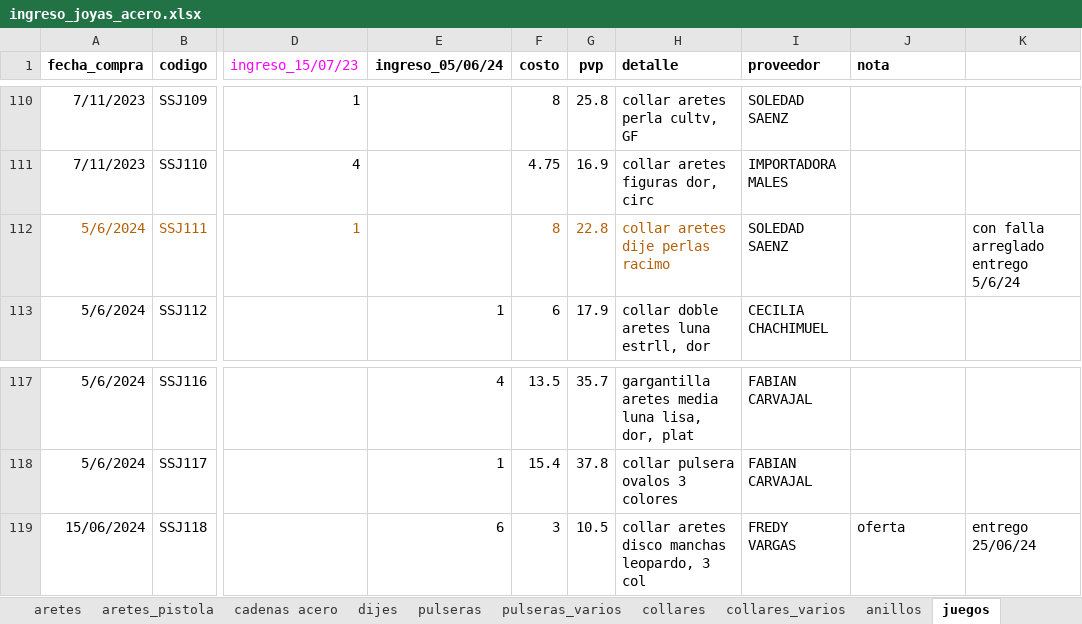
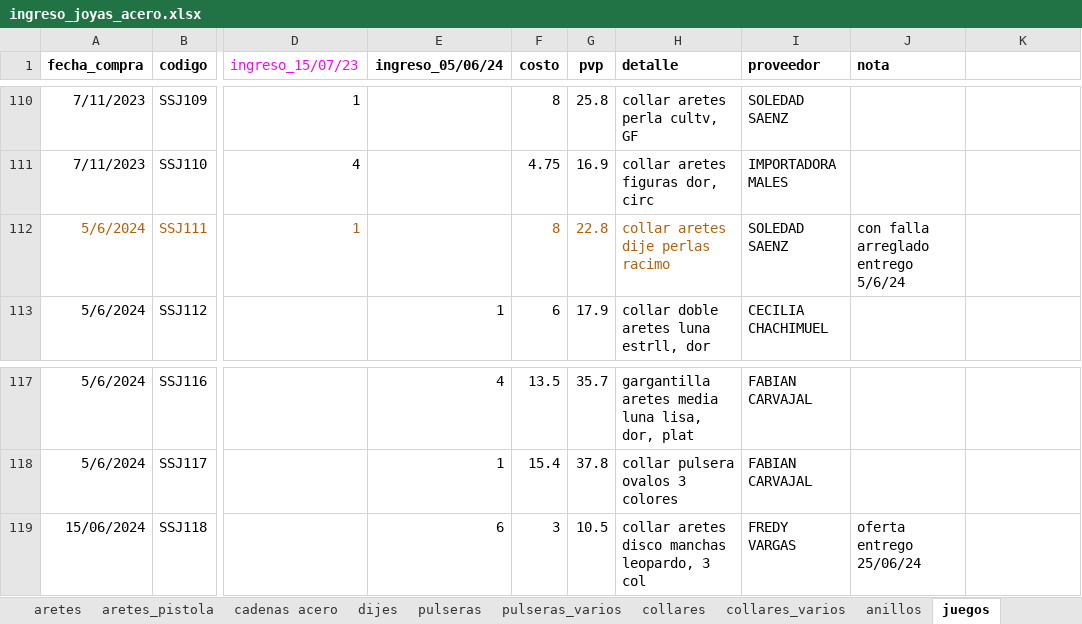
Before and after one commit to edu-marin/django_storefront, an Excel workbook: data_migration/data/ingreso_joyas_acero.xlsx, sheet juegos, drawn as a sheet; only a part is shown, gaps mark what is left out; values as stored, in another font and other column widths than the file's, no borders; charts and pictures not drawn; the diff names each change by its address in the sheet, - before the commit and + after, or states it on an @@ line.

```diff
--- a/data_migration/data/ingreso_joyas_acero.xlsx (sheet juegos)
+++ b/data_migration/data/ingreso_joyas_acero.xlsx (sheet juegos)
-J112 (nota): (empty)
+J112 (nota): con falla arreglado entrego 5/6/24
-K112: con falla arreglado entrego 5/6/24
+K112: (empty)
-J119 (nota): oferta
+J119 (nota): oferta entrego 25/06/24
-K119: entrego 25/06/24
+K119: (empty)
```
Also changed, not shown: sheet anillos, sheet Varios acero, 2 other files.
